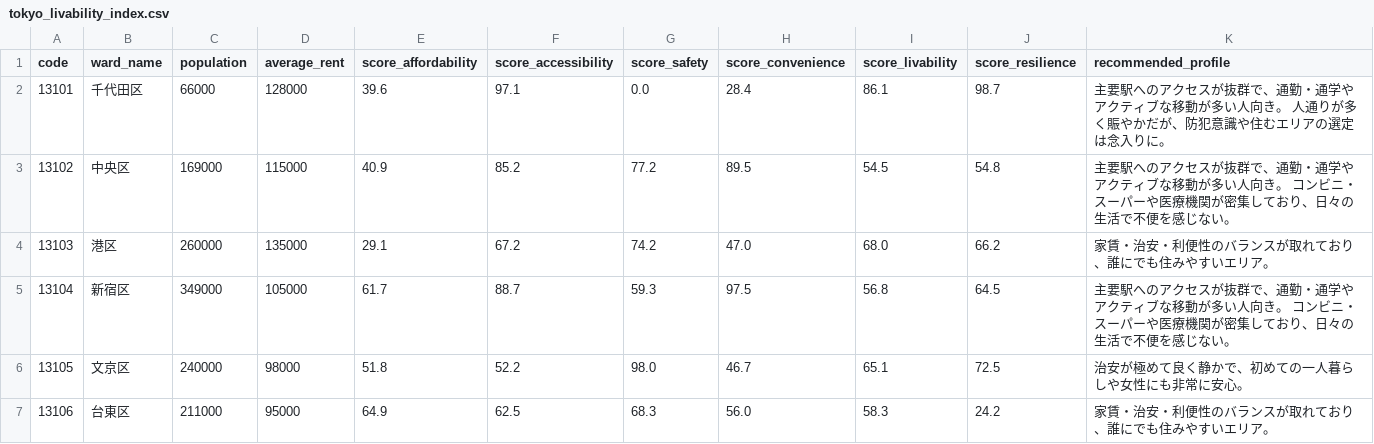
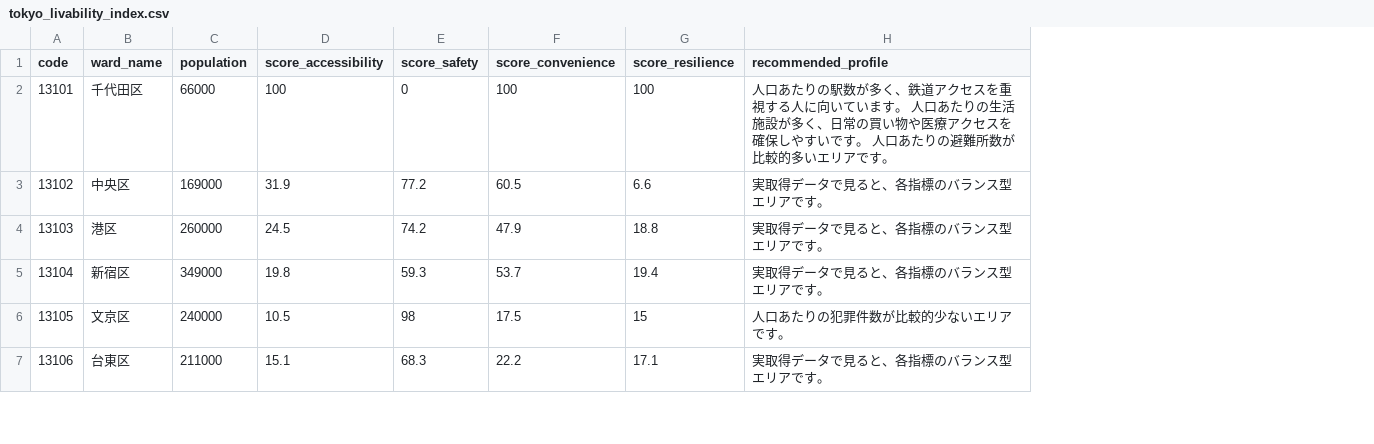
Before and after one commit to ukimotodatascience/Tokyo-livability-index, a CSV file: data/processed/tokyo_livability_index.csv, drawn as a sheet; only a part is shown; removed rows and columns are numbered as before the commit, all else as after; the diff covers the shown part only; the diff names each change by its address in the sheet, - before the commit and + after, or states it on an @@ line.

Commit message:
fix(data): remove static fallback values

```diff
--- a/data/processed/tokyo_livability_index.csv
+++ b/data/processed/tokyo_livability_index.csv
-column D (average_rent), rows 2-7: 128000 | 115000 | 135000 | 105000 | 98000 | 95000
-column E (score_affordability), rows 2-7: 39.6 | 40.9 | 29.1 | 61.7 | 51.8 | 64.9
-column I (score_livability), rows 2-7: 86.1 | 54.5 | 68.0 | 56.8 | 65.1 | 58.3
-D2 (score_accessibility): 97.1
+D2 (score_accessibility): 100
-E2 (score_safety): 0.0
+E2 (score_safety): 0
-F2 (score_convenience): 28.4
+F2 (score_convenience): 100
-G2 (score_resilience): 98.7
+G2 (score_resilience): 100
-H2 (recommended_profile): 主要駅へのアクセスが抜群で、通勤・通学やアクティブな移動が多い人向き。 人通りが多く賑やかだが、防犯意識や住むエリアの選定は念入りに。
+H2 (recommended_profile): 人口あたりの駅数が多く、鉄道アクセスを重視する人に向いています。 人口あたりの生活施設が多く、日常の買い物や医療アクセスを確保しやすいです。 人口あたりの避難所数が比較的多いエリアです。
-D3 (score_accessibility): 85.2
+D3 (score_accessibility): 31.9
-F3 (score_convenience): 89.5
+F3 (score_convenience): 60.5
-G3 (score_resilience): 54.8
+G3 (score_resilience): 6.6
-H3 (recommended_profile): 主要駅へのアクセスが抜群で、通勤・通学やアクティブな移動が多い人向き。 コンビニ・スーパーや医療機関が密集しており、日々の生活で不便を感じない。
+H3 (recommended_profile): 実取得データで見ると、各指標のバランス型エリアです。
-D4 (score_accessibility): 67.2
+D4 (score_accessibility): 24.5
-F4 (score_convenience): 47.0
+F4 (score_convenience): 47.9
-G4 (score_resilience): 66.2
+G4 (score_resilience): 18.8
-H4 (recommended_profile): 家賃・治安・利便性のバランスが取れており、誰にでも住みやすいエリア。
+H4 (recommended_profile): 実取得データで見ると、各指標のバランス型エリアです。
-D5 (score_accessibility): 88.7
+D5 (score_accessibility): 19.8
-F5 (score_convenience): 97.5
+F5 (score_convenience): 53.7
-G5 (score_resilience): 64.5
+G5 (score_resilience): 19.4
-H5 (recommended_profile): 主要駅へのアクセスが抜群で、通勤・通学やアクティブな移動が多い人向き。 コンビニ・スーパーや医療機関が密集しており、日々の生活で不便を感じない。
+H5 (recommended_profile): 実取得データで見ると、各指標のバランス型エリアです。
-D6 (score_accessibility): 52.2
+D6 (score_accessibility): 10.5
-E6 (score_safety): 98.0
+E6 (score_safety): 98
-F6 (score_convenience): 46.7
+F6 (score_convenience): 17.5
-G6 (score_resilience): 72.5
+G6 (score_resilience): 15
-H6 (recommended_profile): 治安が極めて良く静かで、初めての一人暮らしや女性にも非常に安心。
+H6 (recommended_profile): 人口あたりの犯罪件数が比較的少ないエリアです。
-D7 (score_accessibility): 62.5
+D7 (score_accessibility): 15.1
-F7 (score_convenience): 56.0
+F7 (score_convenience): 22.2
-G7 (score_resilience): 24.2
+G7 (score_resilience): 17.1
-H7 (recommended_profile): 家賃・治安・利便性のバランスが取れており、誰にでも住みやすいエリア。
+H7 (recommended_profile): 実取得データで見ると、各指標のバランス型エリアです。
```
Also changed, not shown: 69 edited cells elsewhere in this file, data/raw/estat_data.csv, data/raw/spatial_data.csv, 9 other files.
